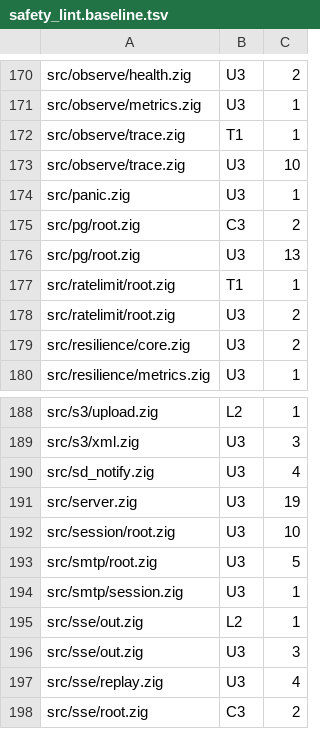
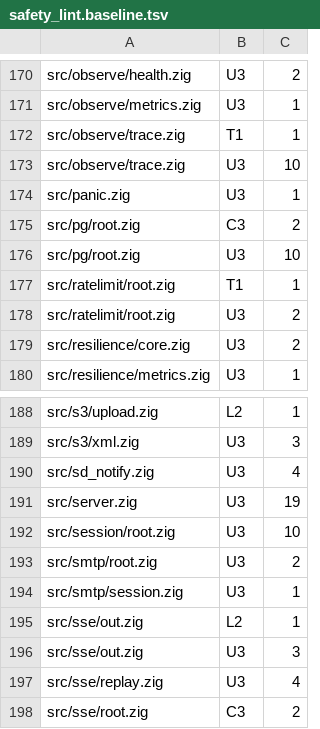
Before and after one commit to xuckless/anole, a TSV file: tools/safety_lint.baseline.tsv, drawn as a sheet; only a part is shown, gaps mark what is left out.

```diff
--- a/tools/safety_lint.baseline.tsv
+++ b/tools/safety_lint.baseline.tsv
@@ -175,3 +175,3 @@ src/panic.zig	U3	1
 src/pg/root.zig	C3	2
-src/pg/root.zig	U3	13
+src/pg/root.zig	U3	10
 src/ratelimit/root.zig	T1	1
@@ -192,3 +192,3 @@ src/server.zig	U3	19
 src/session/root.zig	U3	10
-src/smtp/root.zig	U3	5
+src/smtp/root.zig	U3	2
 src/smtp/session.zig	U3	1
```
Also changed, not shown: 28 other files.
